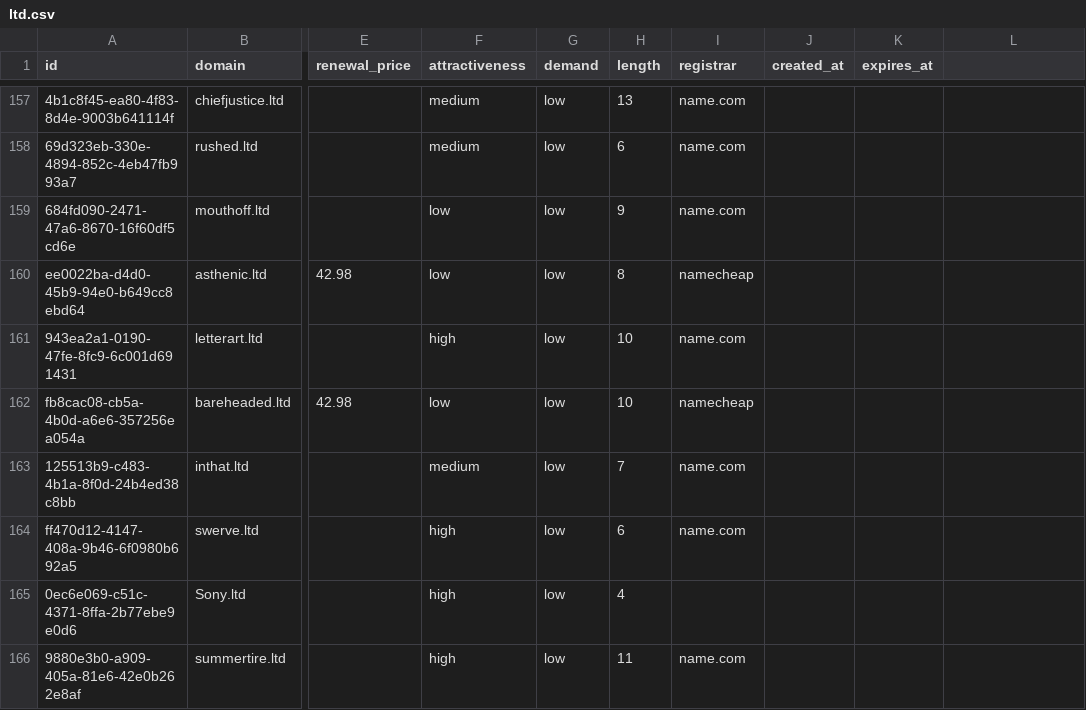
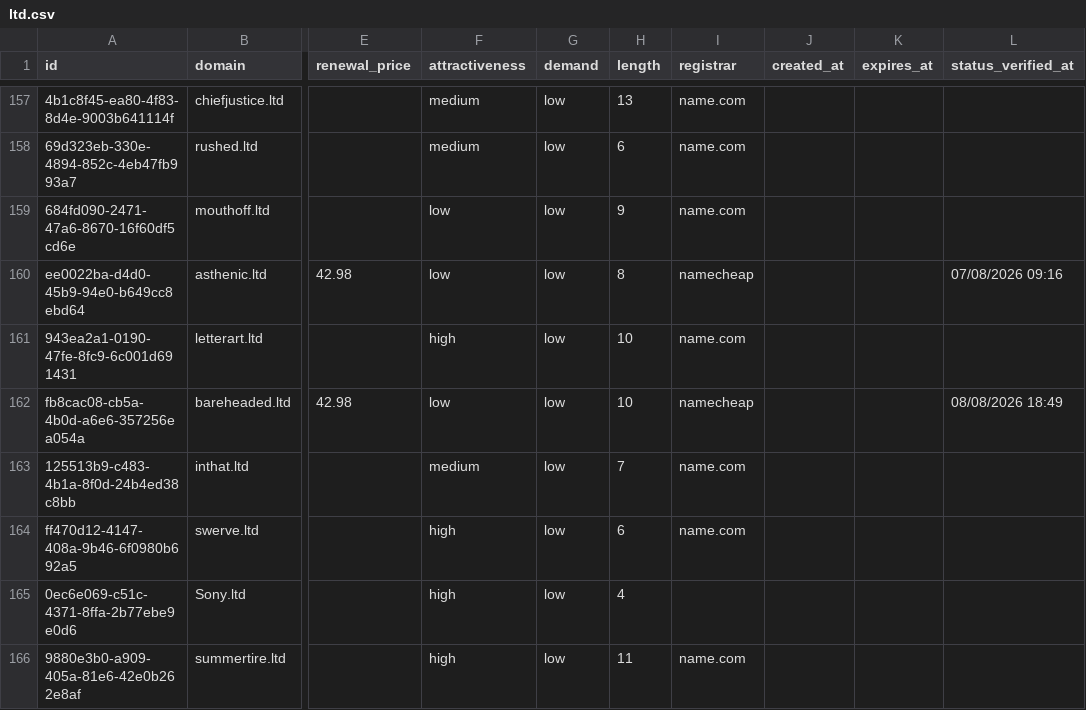
Before and after one commit to UniqueDomains/ltd-oneword-domains, a CSV file: ltd.csv, drawn as a sheet; only a part is shown, gaps mark what is left out; the diff covers the shown part only; the diff names each change by its address in the sheet, - before the commit and + after, or states it on an @@ line.

```diff
--- a/ltd.csv
+++ b/ltd.csv
-L1: (empty)
+L1: status_verified_at
-L160 (status_verified_at): (empty)
+L160 (status_verified_at): 07/08/2026 09:16
-L162 (status_verified_at): (empty)
+L162 (status_verified_at): 08/08/2026 18:49
```
Also changed, not shown: 134 edited cells elsewhere in this file, 6 other files.
